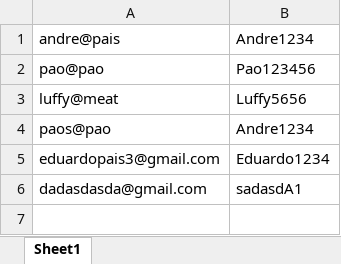
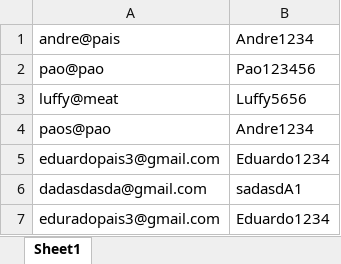
Before and after one commit to EduardoPais/Kahoot-Python-ApI, an Excel workbook: contas.xlsx, sheet Sheet1, drawn as a sheet; values as stored, in another font and other column widths than the file's, no borders; the diff names each change by its address in the sheet, - before the commit and + after, or states it on an @@ line.

```diff
--- a/contas.xlsx (sheet Sheet1)
+++ b/contas.xlsx (sheet Sheet1)
+row 7: eduradopais3@gmail.com | Eduardo1234
```
Also changed, not shown: 4 other files.
